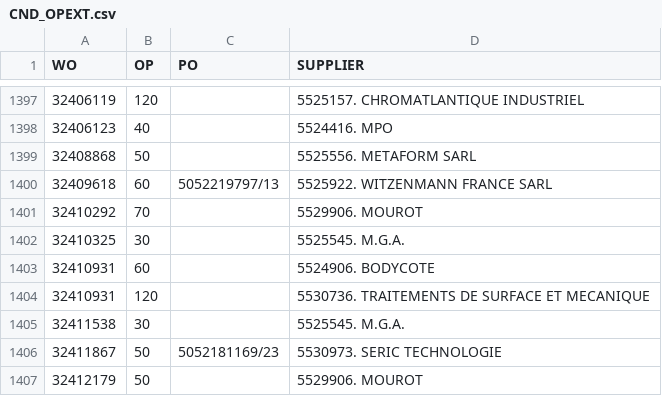
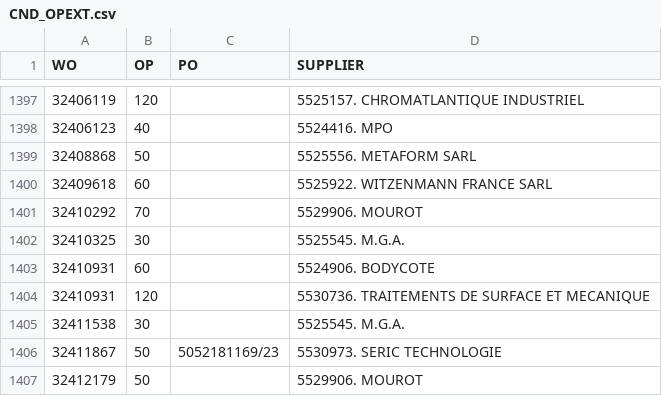
Before and after one commit to Visualys/Cyberplan, a CSV file: CND_OPEXT.csv, drawn as a sheet; only a part is shown, gaps mark what is left out; the diff names each change by its address in the sheet, - before the commit and + after, or states it on an @@ line.

Commit message:
Updated on 2024-04-05 16:59:19

```diff
--- a/CND_OPEXT.csv
+++ b/CND_OPEXT.csv
-C1400 (PO): 5052219797/13
+C1400 (PO): (empty)
```
